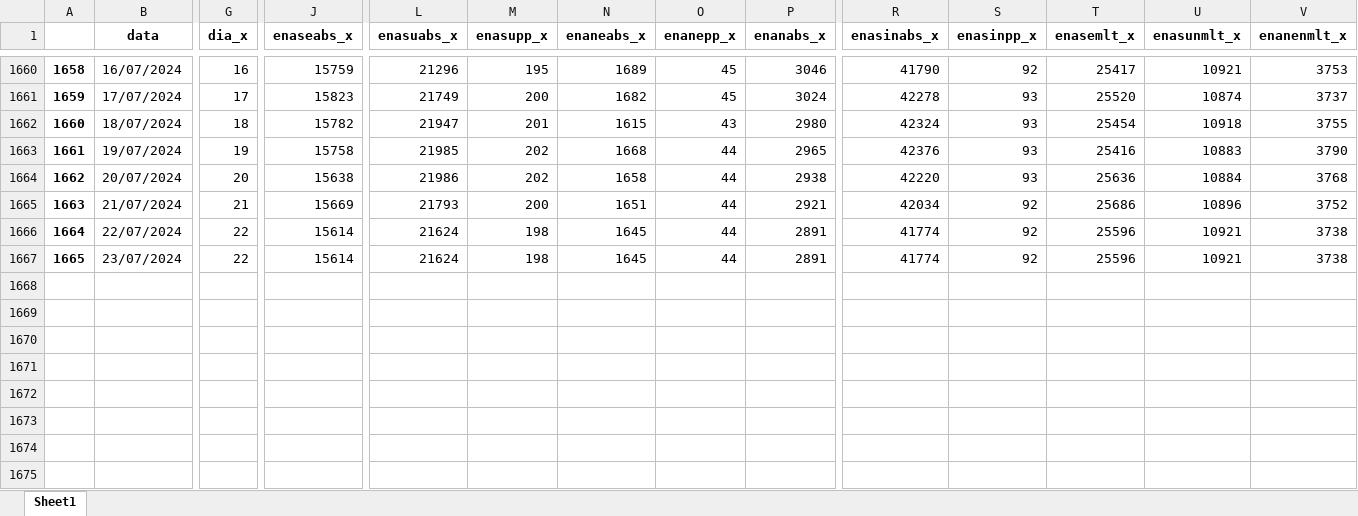
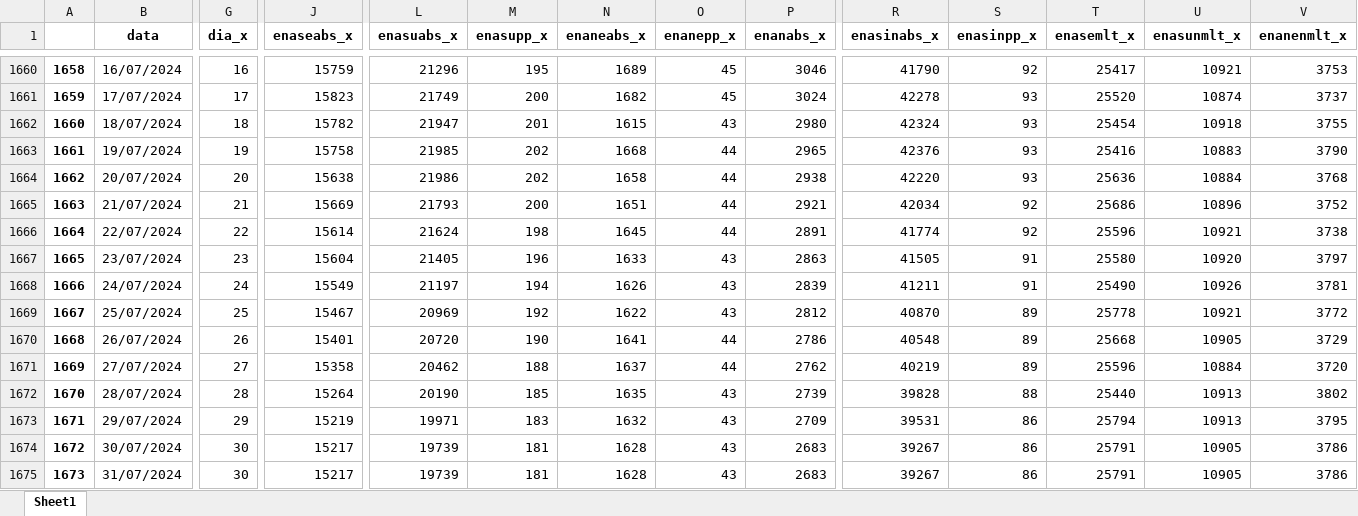
Before and after one commit to bernavice/dashboard_premissas_precos, an Excel workbook: assets/df_final.xlsx, sheet Sheet1, drawn as a sheet; only a part is shown, gaps mark what is left out; values as stored, in another font and other column widths than the file's, no borders; rows hold the shown columns only; the diff covers the shown part only; the diff names each change by its address in the sheet, - before the commit and + after, or states it on an @@ line.

```diff
--- a/assets/df_final.xlsx (sheet Sheet1)
+++ b/assets/df_final.xlsx (sheet Sheet1)
-G1667 (dia_x): 22
+G1667 (dia_x): 23
-J1667 (enaseabs_x): 15614
+J1667 (enaseabs_x): 15604
-L1667 (enasuabs_x): 21624
+L1667 (enasuabs_x): 21405
-M1667 (enasupp_x): 198
+M1667 (enasupp_x): 196
-N1667 (enaneabs_x): 1645
+N1667 (enaneabs_x): 1633
-O1667 (enanepp_x): 44
+O1667 (enanepp_x): 43
-P1667 (enanabs_x): 2891
+P1667 (enanabs_x): 2863
-R1667 (enasinabs_x): 41774
+R1667 (enasinabs_x): 41505
-S1667 (enasinpp_x): 92
+S1667 (enasinpp_x): 91
-T1667 (enasemlt_x): 25596
+T1667 (enasemlt_x): 25580
-U1667 (enasunmlt_x): 10921
+U1667 (enasunmlt_x): 10920
-V1667 (enanenmlt_x): 3738
+V1667 (enanenmlt_x): 3797
+row 1668: 1666 | 24/07/2024 | 24 | 15549 | 21197 | 194 | 1626 | 43 | 2839 | 41211 | 91 | 25490 | 10926 | 3781
+row 1669: 1667 | 25/07/2024 | 25 | 15467 | 20969 | 192 | 1622 | 43 | 2812 | 40870 | 89 | 25778 | 10921 | 3772
+row 1670: 1668 | 26/07/2024 | 26 | 15401 | 20720 | 190 | 1641 | 44 | 2786 | 40548 | 89 | 25668 | 10905 | 3729
+row 1671: 1669 | 27/07/2024 | 27 | 15358 | 20462 | 188 | 1637 | 44 | 2762 | 40219 | 89 | 25596 | 10884 | 3720
+row 1672: 1670 | 28/07/2024 | 28 | 15264 | 20190 | 185 | 1635 | 43 | 2739 | 39828 | 88 | 25440 | 10913 | 3802
+row 1673: 1671 | 29/07/2024 | 29 | 15219 | 19971 | 183 | 1632 | 43 | 2709 | 39531 | 86 | 25794 | 10913 | 3795
+row 1674: 1672 | 30/07/2024 | 30 | 15217 | 19739 | 181 | 1628 | 43 | 2683 | 39267 | 86 | 25791 | 10905 | 3786
+row 1675: 1673 | 31/07/2024 | 30 | 15217 | 19739 | 181 | 1628 | 43 | 2683 | 39267 | 86 | 25791 | 10905 | 3786
```
Also changed, not shown: 39 edited cells elsewhere in this sheet, assets/me3.xlsx, assets/teste.xlsx, 4 other files.
